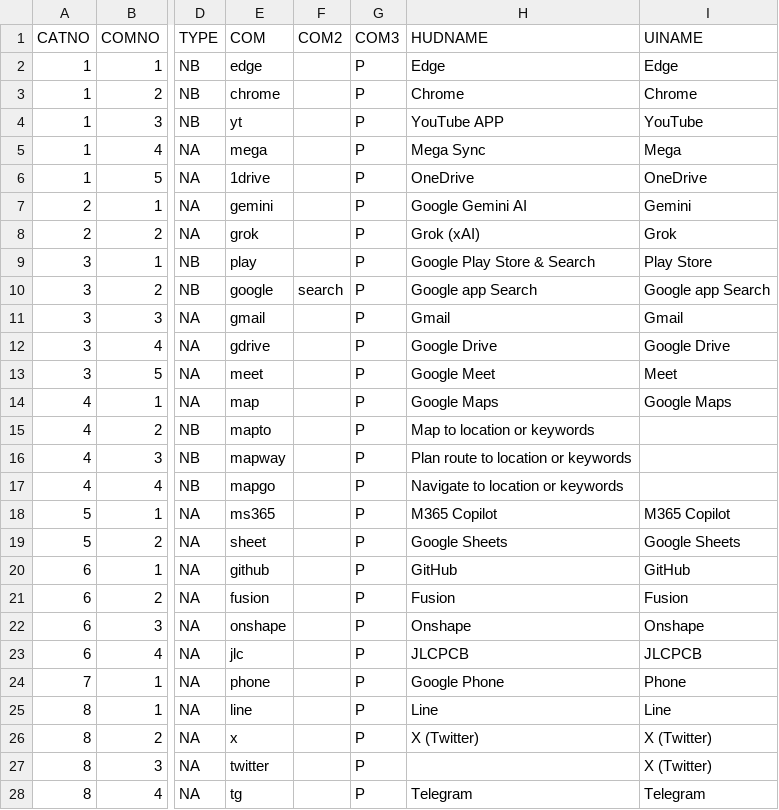
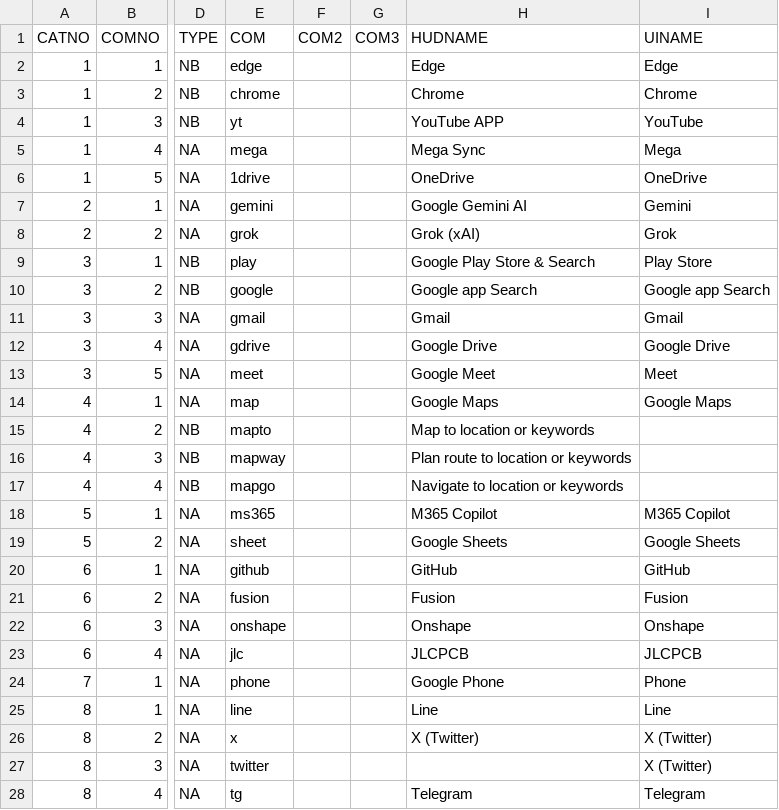
Before and after one commit to DreaM117er/mux-os, a CSV file: app.csv, drawn as a sheet; only a part is shown, gaps mark what is left out; the diff covers the shown part only; the diff names each change by its address in the sheet, - before the commit and + after, or states it on an @@ line.

Commit message:
fix app.csv

```diff
--- a/app.csv
+++ b/app.csv
-G2:G28 (COM3): P
+G2:G28 (COM3): (empty)
-F10 (COM2): search
+F10 (COM2): (empty)
```
Also changed, not shown: 46 edited cells elsewhere in this file.
